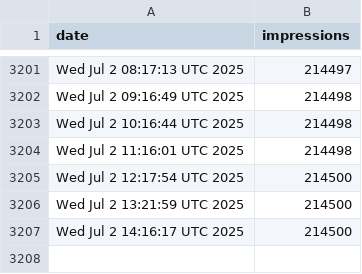
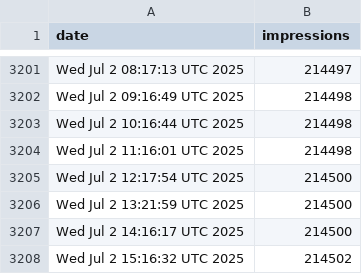
Before and after one commit to jpadams/llm-tweet-stats, a CSV file: data.csv, drawn as a sheet; only a part is shown, gaps mark what is left out.

```diff
--- a/data.csv
+++ b/data.csv
@@ -3207 +3207,2 @@ Wed Jul  2 13:21:59 UTC 2025,214500
 Wed Jul  2 14:16:17 UTC 2025,214500
+Wed Jul  2 15:16:32 UTC 2025,214502
```
Also changed, not shown: 1 other file.
